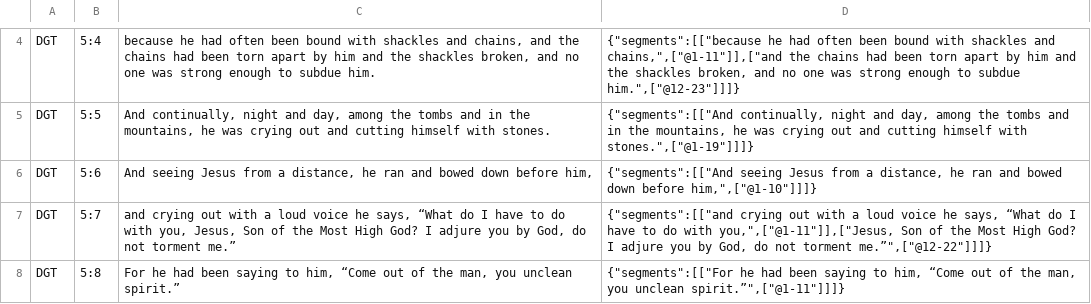
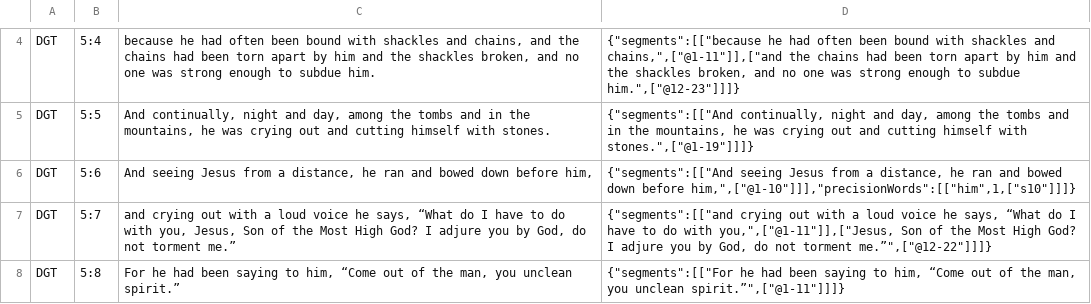
Before and after one commit to darethehair/DGTBible, a TSV file: data/authoring/mark-05-dgt.tsv, drawn as a sheet; only a part is shown, gaps mark what is left out.

Commit message:
Review Mark synthetic alignments in mark-05-dgt.tsv

```diff
--- a/data/authoring/mark-05-dgt.tsv
+++ b/data/authoring/mark-05-dgt.tsv
@@ -5,3 +5,3 @@ DGT	5:4	because he had often been bound with shackles and chains, and the chains
 DGT	5:5	And continually, night and day, among the tombs and in the mountains, he was crying out and cutting himself with stones.	{"segments":[["And continually, night and day, among the tombs and in the mountains, he was crying out and cutting himself with stones.",["@1-19"]]]}
-DGT	5:6	And seeing Jesus from a distance, he ran and bowed down before him,	{"segments":[["And seeing Jesus from a distance, he ran and bowed down before him,",["@1-10"]]]}
+DGT	5:6	And seeing Jesus from a distance, he ran and bowed down before him,	{"segments":[["And seeing Jesus from a distance, he ran and bowed down before him,",["@1-10"]]],"precisionWords":[["him",1,["s10"]]]}
 DGT	5:7	and crying out with a loud voice he says, “What do I have to do with you, Jesus, Son of the Most High God? I adjure you by God, do not torment me.”	{"segments":[["and crying out with a loud voice he says, “What do I have to do with you,",["@1-11"]],["Jesus, Son of the Most High God? I adjure you by God, do not torment me.”",["@12-22"]]]}
```
